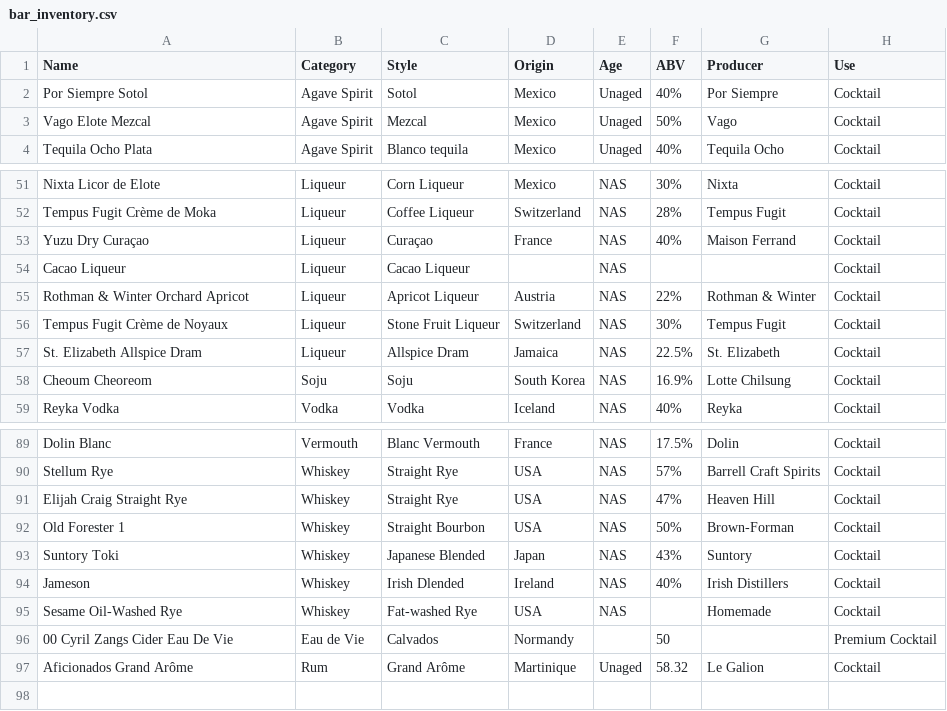
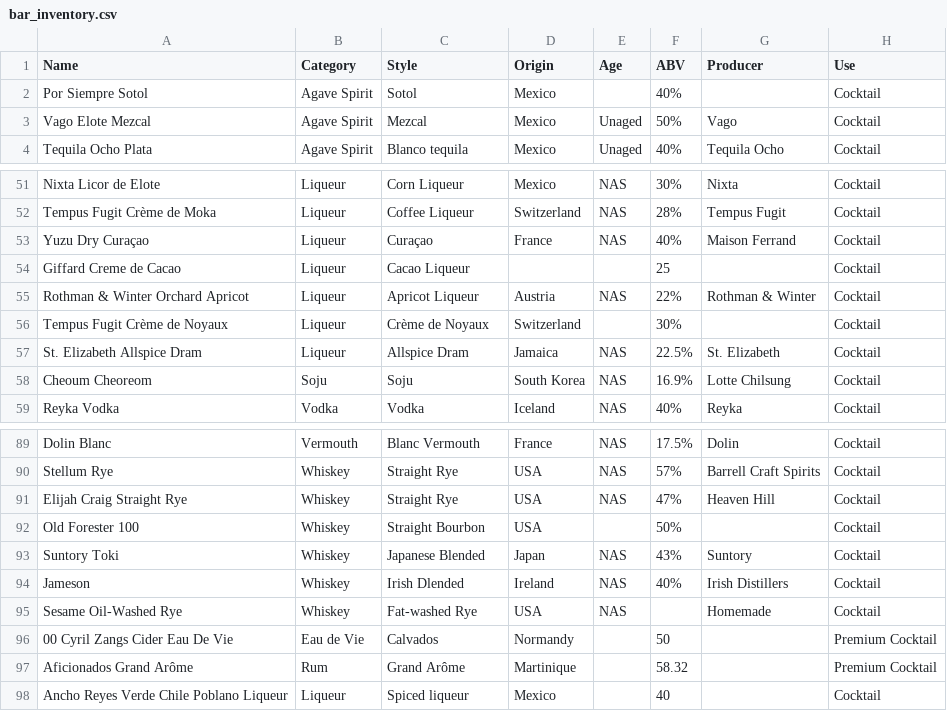
Before and after one commit to isgilman/Lloid, a CSV file: Data/bar_inventory.csv, drawn as a sheet; only a part is shown, gaps mark what is left out.

```diff
--- a/Data/bar_inventory.csv
+++ b/Data/bar_inventory.csv
@@ -1,3 +1,3 @@
 Name,Category,Style,Origin,Age,ABV,Producer,Use
-Por Siempre Sotol,Agave Spirit,Sotol,Mexico,Unaged,40%,Por Siempre,Cocktail
+Por Siempre Sotol,Agave Spirit,Sotol,Mexico,,40%,,Cocktail
 Vago Elote Mezcal,Agave Spirit,Mezcal,Mexico,Unaged,50%,Vago,Cocktail
@@ -53,5 +53,5 @@ Tempus Fugit Crème de Moka,Liqueur,Coffee Liqueur,Switzerland,NAS,28%,Tempus Fu
 Yuzu Dry Curaçao,Liqueur,Curaçao,France,NAS,40%,Maison Ferrand,Cocktail
-Cacao Liqueur,Liqueur,Cacao Liqueur,,NAS,,,Cocktail
+Giffard Creme de Cacao,Liqueur,Cacao Liqueur,,,25,,Cocktail
 Rothman & Winter Orchard Apricot,Liqueur,Apricot Liqueur,Austria,NAS,22%,Rothman & Winter,Cocktail
-Tempus Fugit Crème de Noyaux,Liqueur,Stone Fruit Liqueur,Switzerland,NAS,30%,Tempus Fugit,Cocktail
+Tempus Fugit Crème de Noyaux,Liqueur,Crème de Noyaux,Switzerland,,30%,,Cocktail
 St. Elizabeth Allspice Dram,Liqueur,Allspice Dram,Jamaica,NAS,22.5%,St. Elizabeth,Cocktail
@@ -91,3 +91,3 @@ Stellum Rye,Whiskey,Straight Rye,USA,NAS,57%,Barrell Craft Spirits,Cocktail
 Elijah Craig Straight Rye,Whiskey,Straight Rye,USA,NAS,47%,Heaven Hill,Cocktail
-Old Forester 1,Whiskey,Straight Bourbon,USA,NAS,50%,Brown-Forman,Cocktail
+Old Forester 100,Whiskey,Straight Bourbon,USA,,50%,,Cocktail
 Suntory Toki,Whiskey,Japanese Blended,Japan,NAS,43%,Suntory,Cocktail
@@ -96,2 +96,3 @@ Sesame Oil-Washed Rye,Whiskey,Fat-washed Rye,USA,NAS,,Homemade,Cocktail
 00 Cyril Zangs Cider Eau De Vie,Eau de Vie,Calvados,Normandy,,50,,Premium Cocktail
-Aficionados Grand Arôme,Rum,Grand Arôme,Martinique,Unaged,58.32,Le Galion,Cocktail
+Aficionados Grand Arôme,Rum,Grand Arôme,Martinique,,58.32,,Premium Cocktail
+Ancho Reyes Verde Chile Poblano Liqueur,Liqueur,Spiced liqueur,Mexico,,40,,Cocktail
```
Also changed, not shown: 8 other files.
